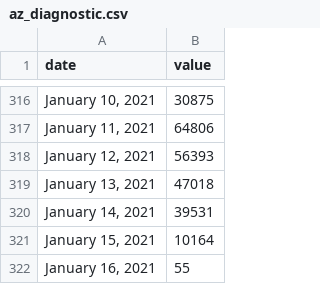
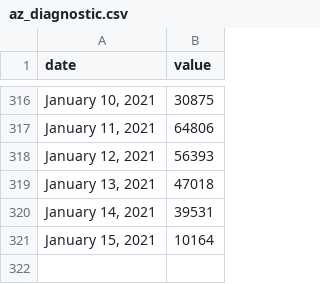
Before and after one commit to COVID19Tracking/covid19-datafetcher, a CSV file: az_diagnostic.csv, drawn as a sheet; only a part is shown, gaps mark what is left out.

```diff
--- a/az_diagnostic.csv
+++ b/az_diagnostic.csv
@@ -321,2 +321 @@ date,value
 "January 15, 2021",10164
-"January 16, 2021",55
```
